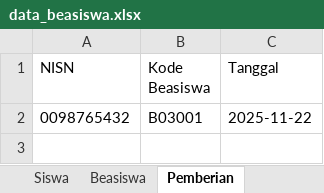
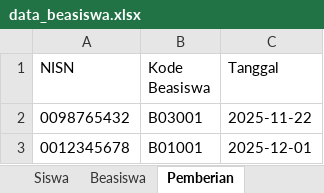
Before and after one commit to mochalipp/PROJEK-TUGAS-KULIAH, an Excel workbook: data_beasiswa.xlsx, sheet Pemberian, drawn as a sheet; values as stored, in another font and other column widths than the file's, no borders; the diff names each change by its address in the sheet, - before the commit and + after, or states it on an @@ line.

```diff
--- a/data_beasiswa.xlsx (sheet Pemberian)
+++ b/data_beasiswa.xlsx (sheet Pemberian)
+row 3: 0012345678 | B01001 | 2025-12-01
```
Also changed, not shown: sheet Beasiswa, 5 other files.
